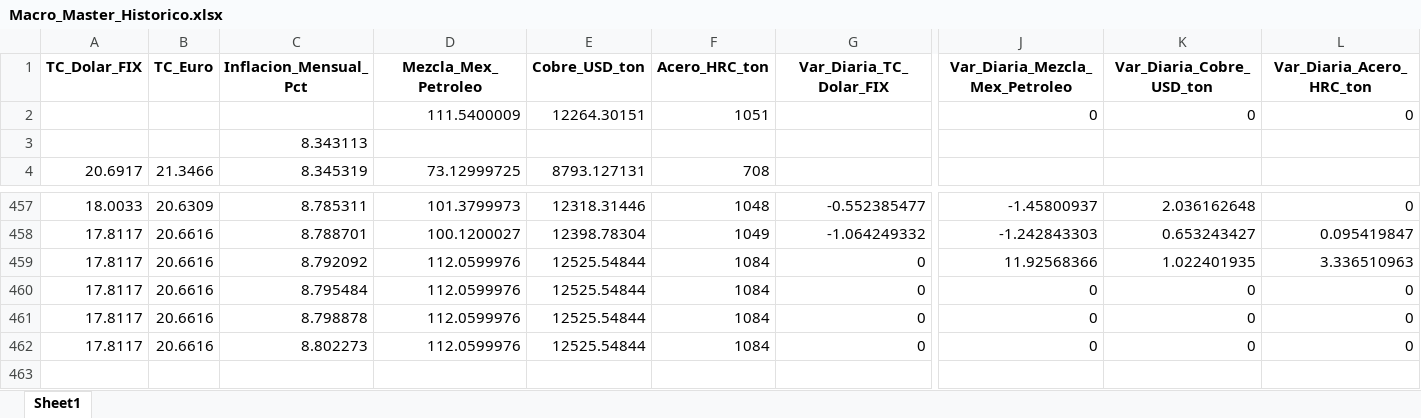
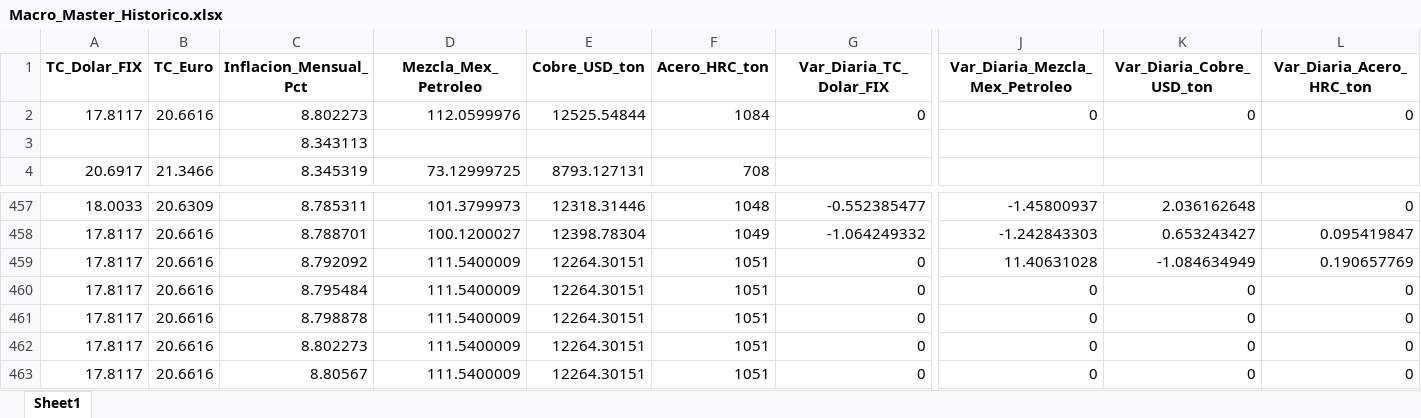
Before and after one commit to dataautomatizacioncalorex-byte/macro-dashboard, an Excel workbook: Macro_Master_Historico.xlsx, sheet Sheet1, drawn as a sheet; only a part is shown, gaps mark what is left out; values as stored, in another font and other column widths than the file's, no borders; removed rows and columns are numbered as before the commit, all else as after; rows hold the shown columns only; the diff names each change by its address in the sheet, - before the commit and + after, or states it on an @@ line.

```diff
--- a/Macro_Master_Historico.xlsx (sheet Sheet1)
+++ b/Macro_Master_Historico.xlsx (sheet Sheet1)
-row 2:  |  |  | 111.5400009 | 12264.30151 | 1051 |  | 0 | 0 | 0
+row 2: 17.8117 | 20.6616 | 8.802273 | 112.0599976 | 12525.54844 | 1084 | 0 | 0 | 0 | 0
-D459:D462 (Mezcla_Mex_Petroleo): 112.0599976
+D459:D462 (Mezcla_Mex_Petroleo): 111.5400009
-E459:E462 (Cobre_USD_ton): 12525.54844
+E459:E462 (Cobre_USD_ton): 12264.30151
-F459:F462 (Acero_HRC_ton): 1084
+F459:F462 (Acero_HRC_ton): 1051
-J459 (Var_Diaria_Mezcla_Mex_Petroleo): 11.92568366
+J459 (Var_Diaria_Mezcla_Mex_Petroleo): 11.40631028
-K459 (Var_Diaria_Cobre_USD_ton): 1.022401935
+K459 (Var_Diaria_Cobre_USD_ton): -1.084634949
-L459 (Var_Diaria_Acero_HRC_ton): 3.336510963
+L459 (Var_Diaria_Acero_HRC_ton): 0.190657769
+row 463: 17.8117 | 20.6616 | 8.80567 | 111.5400009 | 12264.30151 | 1051 | 0 | 0 | 0 | 0
```
